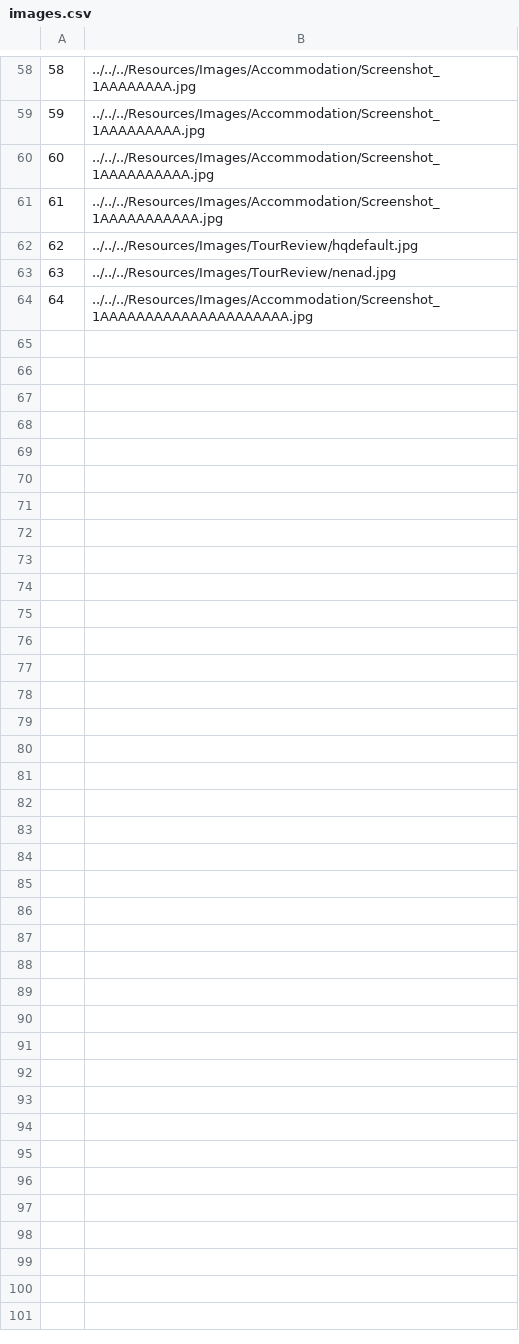
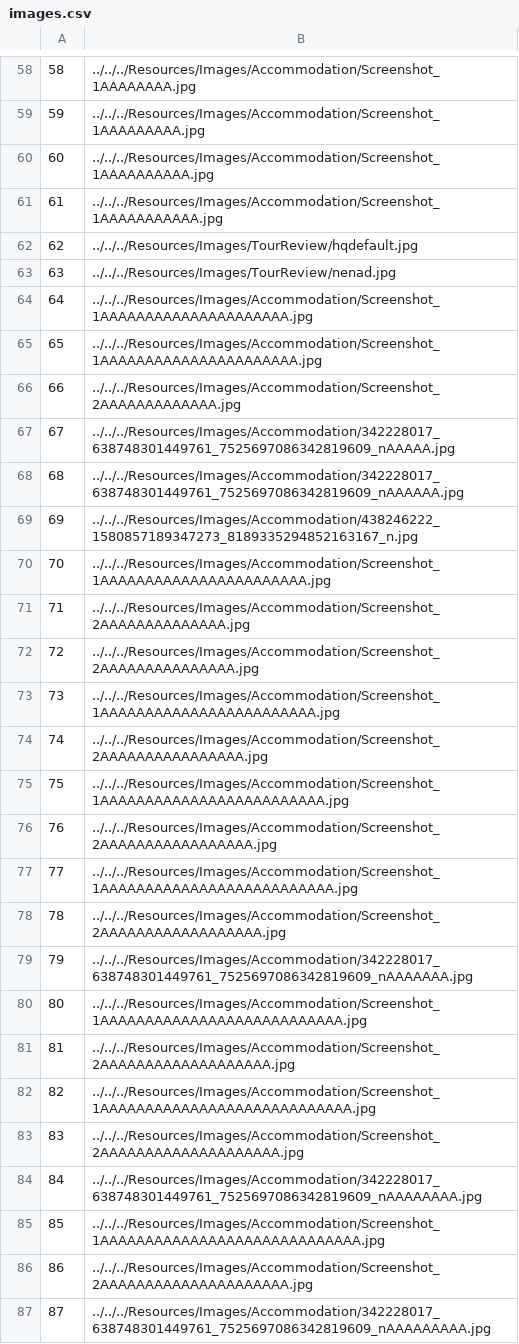
Before and after one commit to VeljkoW/Tourism-Accommodation-Management-App, a CSV file: Resources/Data/images.csv, drawn as a sheet; only a part is shown, gaps mark what is left out; the diff names each change by its address in the sheet, - before the commit and + after, or states it on an @@ line.

```diff
--- a/Resources/Data/images.csv
+++ b/Resources/Data/images.csv
+row 65: 65 | ../../../Resources/Images/Accommodation/Screenshot_1AAAAAAAAAAAAAAAAAAAAAA.jpg
+row 66: 66 | ../../../Resources/Images/Accommodation/Screenshot_2AAAAAAAAAAAAA.jpg
+row 67: 67 | ../../../Resources/Images/Accommodation/342228017_638748301449761_7525697086342819609_nAAAAA.jpg
+row 68: 68 | ../../../Resources/Images/Accommodation/342228017_638748301449761_7525697086342819609_nAAAAAA.jpg
+row 69: 69 | ../../../Resources/Images/Accommodation/438246222_1580857189347273_8189335294852163167_n.jpg
+row 70: 70 | ../../../Resources/Images/Accommodation/Screenshot_1AAAAAAAAAAAAAAAAAAAAAAA.jpg
+row 71: 71 | ../../../Resources/Images/Accommodation/Screenshot_2AAAAAAAAAAAAAA.jpg
+row 72: 72 | ../../../Resources/Images/Accommodation/Screenshot_2AAAAAAAAAAAAAAA.jpg
+row 73: 73 | ../../../Resources/Images/Accommodation/Screenshot_1AAAAAAAAAAAAAAAAAAAAAAAA.jpg
+row 74: 74 | ../../../Resources/Images/Accommodation/Screenshot_2AAAAAAAAAAAAAAAA.jpg
+row 75: 75 | ../../../Resources/Images/Accommodation/Screenshot_1AAAAAAAAAAAAAAAAAAAAAAAAA.jpg
+row 76: 76 | ../../../Resources/Images/Accommodation/Screenshot_2AAAAAAAAAAAAAAAAA.jpg
+row 77: 77 | ../../../Resources/Images/Accommodation/Screenshot_1AAAAAAAAAAAAAAAAAAAAAAAAAA.jpg
+row 78: 78 | ../../../Resources/Images/Accommodation/Screenshot_2AAAAAAAAAAAAAAAAAA.jpg
+row 79: 79 | ../../../Resources/Images/Accommodation/342228017_638748301449761_7525697086342819609_nAAAAAAA.jpg
+row 80: 80 | ../../../Resources/Images/Accommodation/Screenshot_1AAAAAAAAAAAAAAAAAAAAAAAAAAA.jpg
+row 81: 81 | ../../../Resources/Images/Accommodation/Screenshot_2AAAAAAAAAAAAAAAAAAA.jpg
+row 82: 82 | ../../../Resources/Images/Accommodation/Screenshot_1AAAAAAAAAAAAAAAAAAAAAAAAAAAA.jpg
+row 83: 83 | ../../../Resources/Images/Accommodation/Screenshot_2AAAAAAAAAAAAAAAAAAAA.jpg
+row 84: 84 | ../../../Resources/Images/Accommodation/342228017_638748301449761_7525697086342819609_nAAAAAAAA.jpg
+row 85: 85 | ../../../Resources/Images/Accommodation/Screenshot_1AAAAAAAAAAAAAAAAAAAAAAAAAAAAA.jpg
+row 86: 86 | ../../../Resources/Images/Accommodation/Screenshot_2AAAAAAAAAAAAAAAAAAAAA.jpg
+row 87: 87 | ../../../Resources/Images/Accommodation/342228017_638748301449761_7525697086342819609_nAAAAAAAAA.jpg
```
Also changed, not shown: 36 other files.
